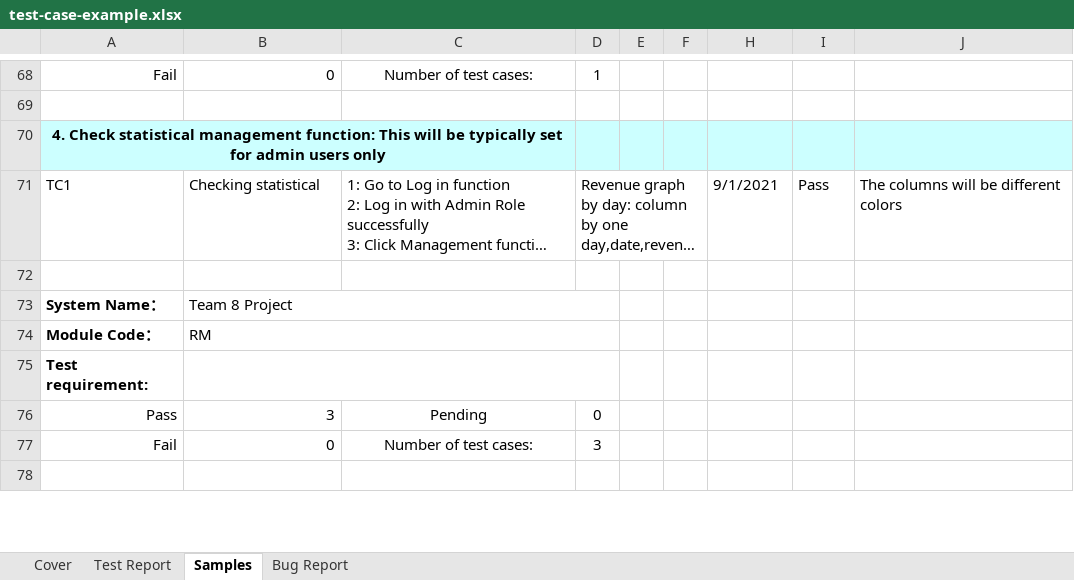
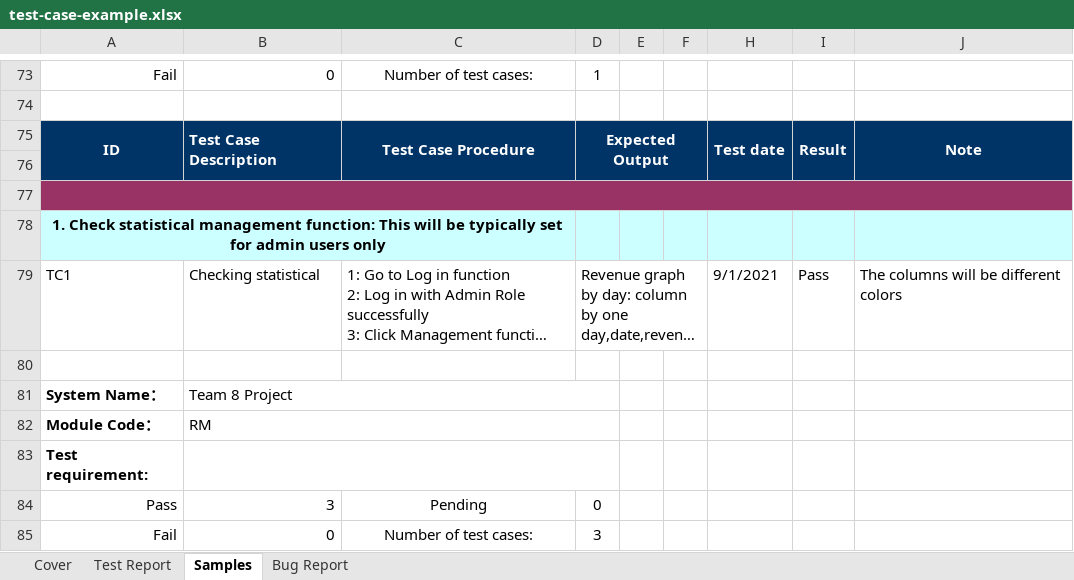
Before and after one commit to ttfon/javaspringmvc, an Excel workbook: test-case-example.xlsx, sheet Samples, drawn as a sheet; only a part is shown, gaps mark what is left out; the shorter side is filled out with more unchanged rows; long unchanged cells end in …; values as stored, in another font and other column widths than the file's, no borders; addresses are those after the commit; the diff covers the shown part only; the diff names each change by its address in the sheet, - before the commit and + after, or states it on an @@ line.

```diff
--- a/test-case-example.xlsx (sheet Samples)
+++ b/test-case-example.xlsx (sheet Samples)
+row 75: ID | Test Case Description | Test Case Procedure | Expected Output |  |  | Test date | Result | Note
+row 76: (empty)
+row 77: (empty)
-A78: 4. Check statistical…
+A78: 1. Check statistical…
```
Also changed, not shown: 13 added rows, 15 edited cells and merged cells elsewhere in this sheet, sheet Bug Report, formulas that keep their value.
